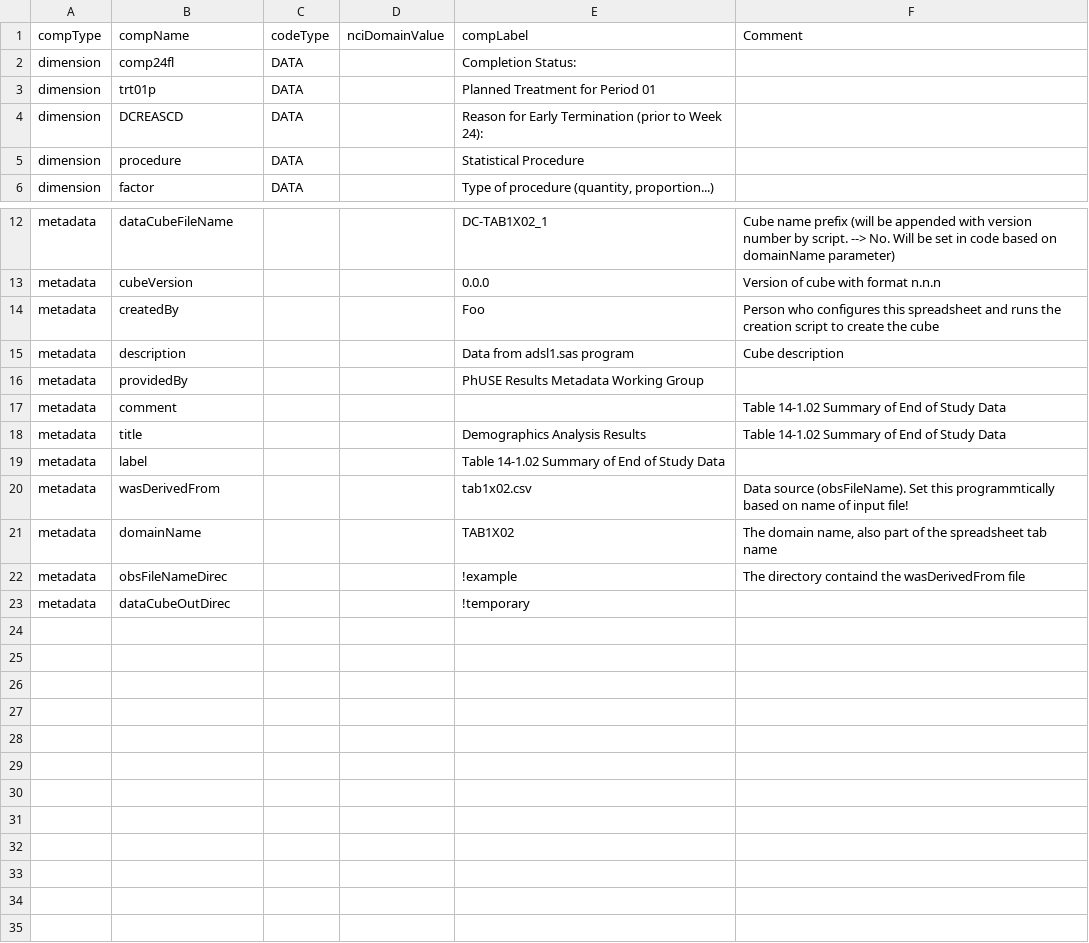
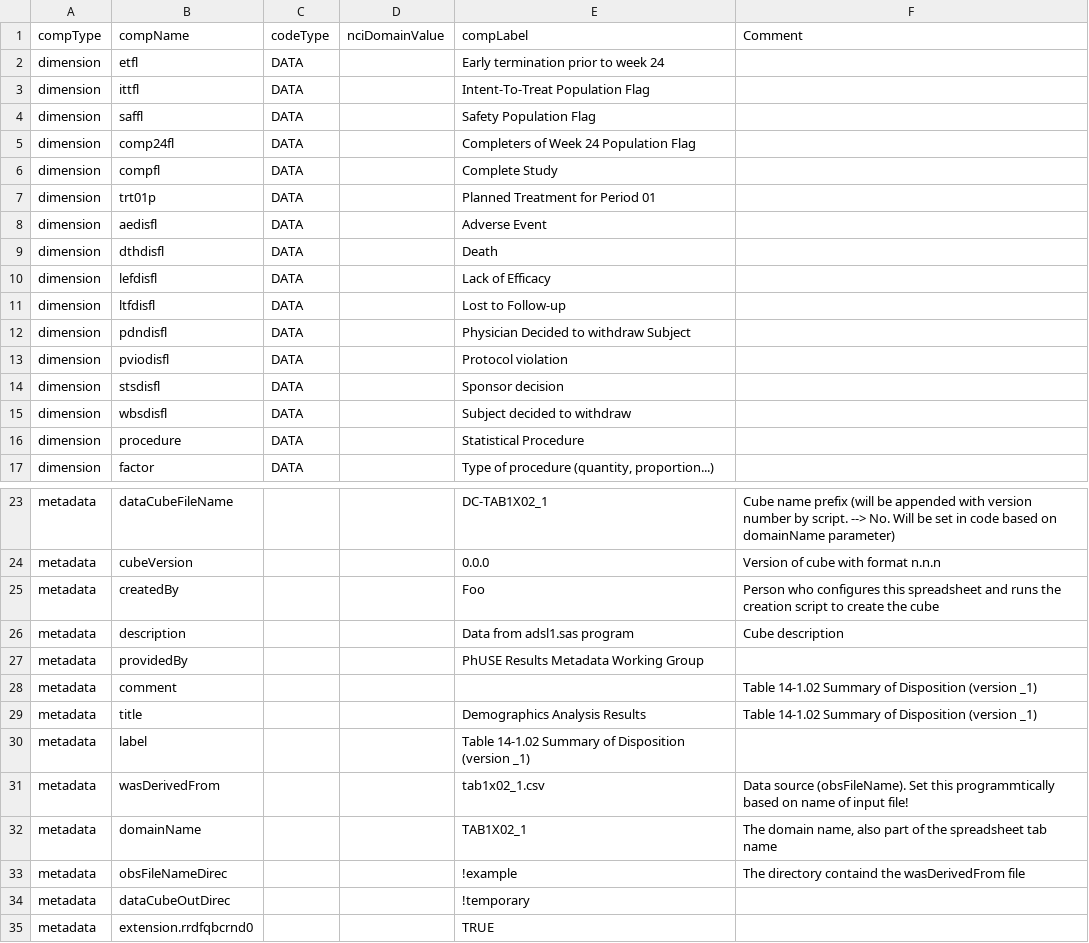
Before and after one commit to MarcJAndersen/poc-analysis-results-metadata, a CSV file: res-csv/TAB1X02_1-Components.csv, drawn as a sheet; only a part is shown, gaps mark what is left out.

```diff
--- a/res-csv/TAB1X02_1-Components.csv
+++ b/res-csv/TAB1X02_1-Components.csv
@@ -1,5 +1,16 @@
 compType,compName,codeType,nciDomainValue,compLabel,Comment
-dimension,comp24fl,DATA,,Completion Status:,
+dimension,etfl,DATA,,Early termination prior to week 24,
+dimension,ittfl,DATA,,Intent-To-Treat Population Flag,
+dimension,saffl,DATA,,Safety Population Flag,
+dimension,comp24fl,DATA,,Completers of Week 24 Population Flag,
+dimension,compfl,DATA,,Complete Study,
 dimension,trt01p,DATA,,Planned Treatment for Period 01,
-dimension,DCREASCD,DATA,,Reason for Early Termination (prior to Week 24):,
+dimension,aedisfl,DATA,,Adverse Event,
+dimension,dthdisfl,DATA,,Death,
+dimension,lefdisfl,DATA,,Lack of Efficacy,
+dimension,ltfdisfl,DATA,,Lost to Follow-up,
+dimension,pdndisfl,DATA,,Physician Decided to withdraw Subject,
+dimension,pviodisfl,DATA,,Protocol violation,
+dimension,stsdisfl,DATA,,Sponsor decision,
+dimension,wbsdisfl,DATA,,Subject decided to withdraw,
 dimension,procedure,DATA,,Statistical Procedure,
@@ -16,8 +27,9 @@ metadata,description,,,Data from adsl1.sas program,Cube description
 metadata,providedBy,,,PhUSE Results Metadata Working Group,
-metadata,comment,,,,Table 14-1.02 Summary of End of Study Data
-metadata,title,,,Demographics Analysis Results,Table 14-1.02 Summary of End of Study Data
-metadata,label,,,Table 14-1.02 Summary of End of Study Data,
-metadata,wasDerivedFrom,,,tab1x02.csv,Data source (obsFileName). Set this programmtically based on name of input file!
-metadata,domainName,,,TAB1X02,"The domain name, also part of the spreadsheet tab name"
+metadata,comment,,,,Table 14-1.02 Summary of Disposition (version _1)
+metadata,title,,,Demographics Analysis Results,Table 14-1.02 Summary of Disposition (version _1)
+metadata,label,,,Table 14-1.02 Summary of Disposition (version _1),
+metadata,wasDerivedFrom,,,tab1x02_1.csv,Data source (obsFileName). Set this programmtically based on name of input file!
+metadata,domainName,,,TAB1X02_1,"The domain name, also part of the spreadsheet tab name"
 metadata,obsFileNameDirec,,,!example,The directory containd the wasDerivedFrom file
 metadata,dataCubeOutDirec,,,!temporary,
+metadata,extension.rrdfqbcrnd0,,,TRUE,
```
Also changed, not shown: res-csv/TAB1X02_1.csv, 14 other files.
